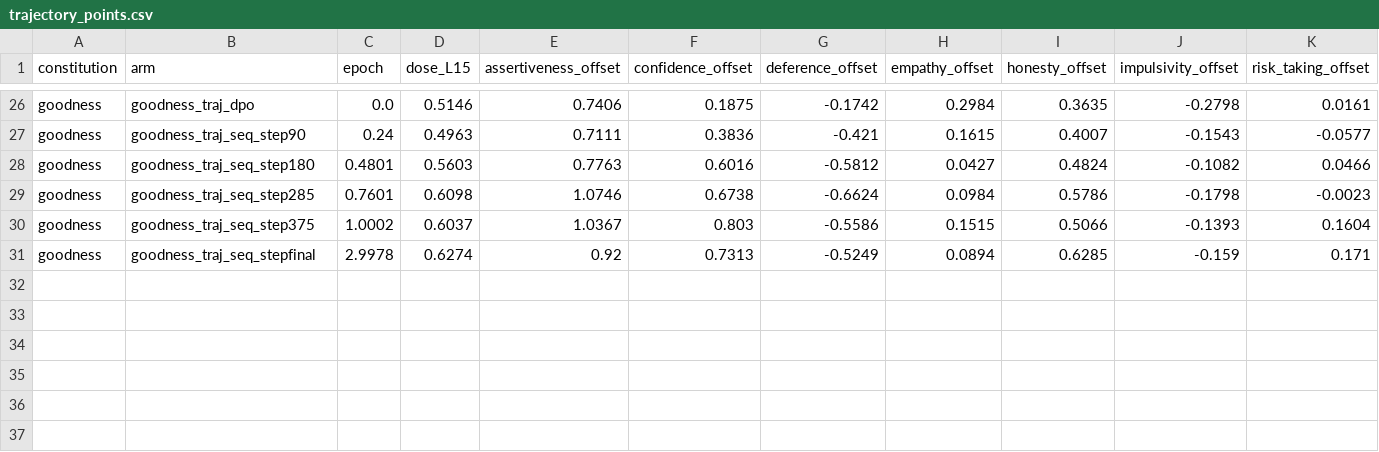
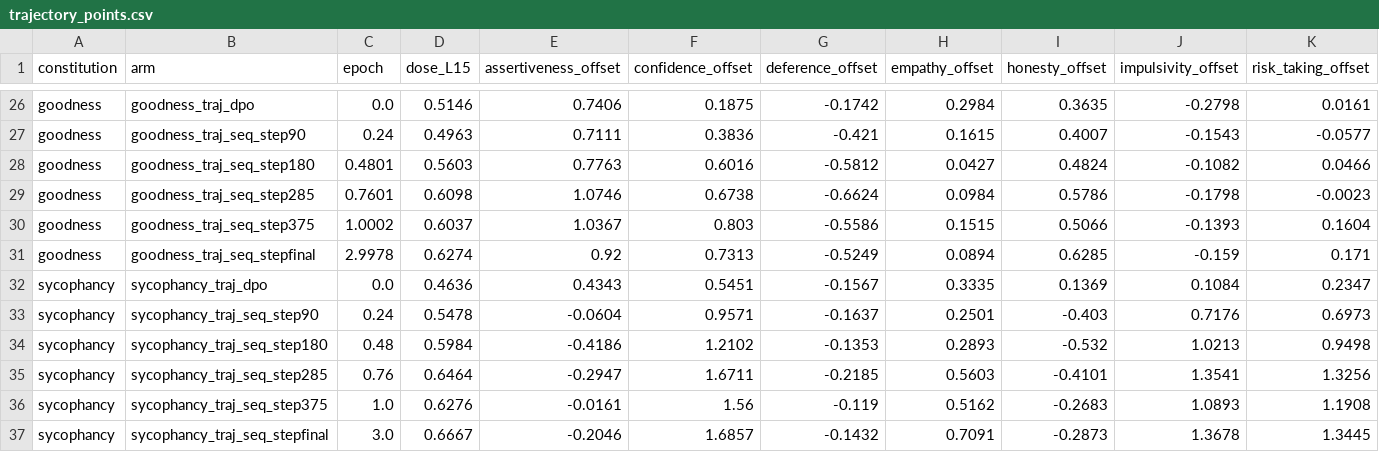
Before and after one commit to ukc10014/steering_across_personas, a CSV file: outputs/analysis/common_trajectory/trajectory_points.csv, drawn as a sheet; only a part is shown, gaps mark what is left out; rows hold the shown columns only; the diff names each change by its address in the sheet, - before the commit and + after, or states it on an @@ line.

```diff
--- a/outputs/analysis/common_trajectory/trajectory_points.csv
+++ b/outputs/analysis/common_trajectory/trajectory_points.csv
+row 32: sycophancy | sycophancy_traj_dpo | 0.0 | 0.4636 | 0.4343 | 0.5451 | -0.1567 | 0.3335 | 0.1369 | 0.1084 | 0.2347
+row 33: sycophancy | sycophancy_traj_seq_step90 | 0.24 | 0.5478 | -0.0604 | 0.9571 | -0.1637 | 0.2501 | -0.403 | 0.7176 | 0.6973
+row 34: sycophancy | sycophancy_traj_seq_step180 | 0.48 | 0.5984 | -0.4186 | 1.2102 | -0.1353 | 0.2893 | -0.532 | 1.0213 | 0.9498
+row 35: sycophancy | sycophancy_traj_seq_step285 | 0.76 | 0.6464 | -0.2947 | 1.6711 | -0.2185 | 0.5603 | -0.4101 | 1.3541 | 1.3256
+row 36: sycophancy | sycophancy_traj_seq_step375 | 1.0 | 0.6276 | -0.0161 | 1.56 | -0.119 | 0.5162 | -0.2683 | 1.0893 | 1.1908
+row 37: sycophancy | sycophancy_traj_seq_stepfinal | 3.0 | 0.6667 | -0.2046 | 1.6857 | -0.1432 | 0.7091 | -0.2873 | 1.3678 | 1.3445
```
Also changed, not shown: outputs/analysis/common_trajectory/table_trajectory.csv, 15 other files.
